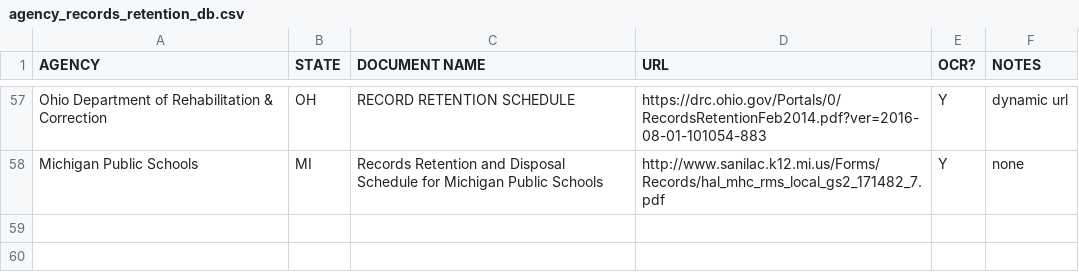
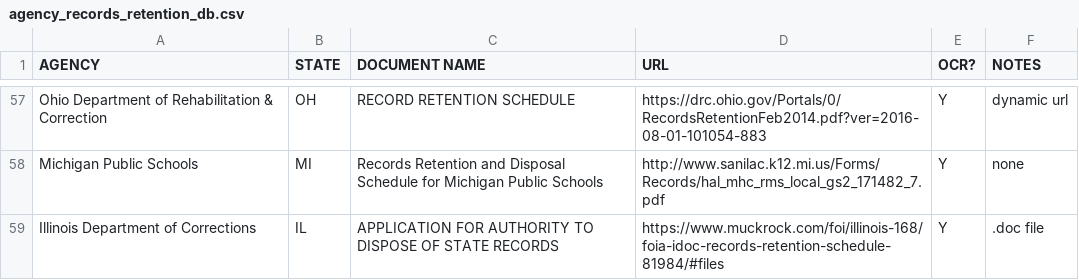
Before and after one commit to RooneyMcNibNug/FOIA, a CSV file: Research/agency_records_retention_db.csv, drawn as a sheet; only a part is shown, gaps mark what is left out; the diff names each change by its address in the sheet, - before the commit and + after, or states it on an @@ line.

Commit message:
ILDOC added

```diff
--- a/Research/agency_records_retention_db.csv
+++ b/Research/agency_records_retention_db.csv
+row 59: Illinois Department of Corrections | IL | APPLICATION FOR AUTHORITY TO DISPOSE OF STATE RECORDS | https://www.muckrock.com/foi/illinois-168/foia-idoc-records-retention-schedule-81984/#files | Y | .doc file
```
